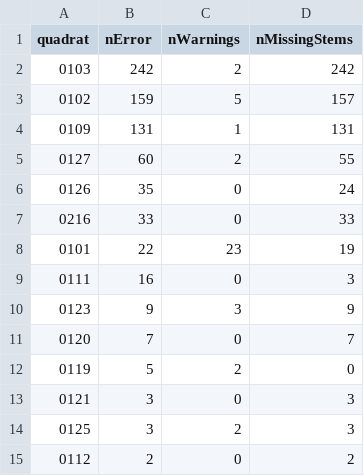
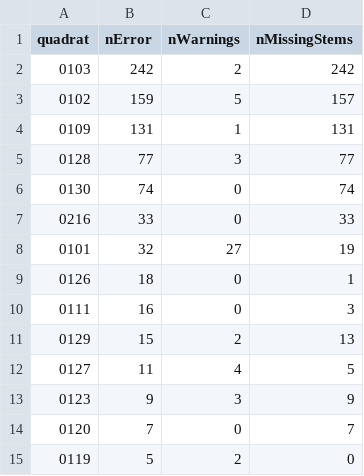
Before and after one commit to SCBI-ForestGEO/2023census, a CSV file: QAQC_reports/quadErrorSummary.csv, drawn as a sheet; only a part is shown; the shorter side is filled out with more unchanged rows.

```diff
--- a/QAQC_reports/quadErrorSummary.csv
+++ b/QAQC_reports/quadErrorSummary.csv
@@ -4,7 +4,10 @@
 "0109",131,1,131
-"0127",60,2,55
-"0126",35,0,24
+"0128",77,3,77
+"0130",74,0,74
 "0216",33,0,33
-"0101",22,23,19
+"0101",32,27,19
+"0126",18,0,1
 "0111",16,0,3
+"0129",15,2,13
+"0127",11,4,5
 "0123",9,3,9
```
Also changed, not shown: QAQC_reports/allWarnings.csv, QAQC_reports/quadErrorTable.csv, 4 other files.
